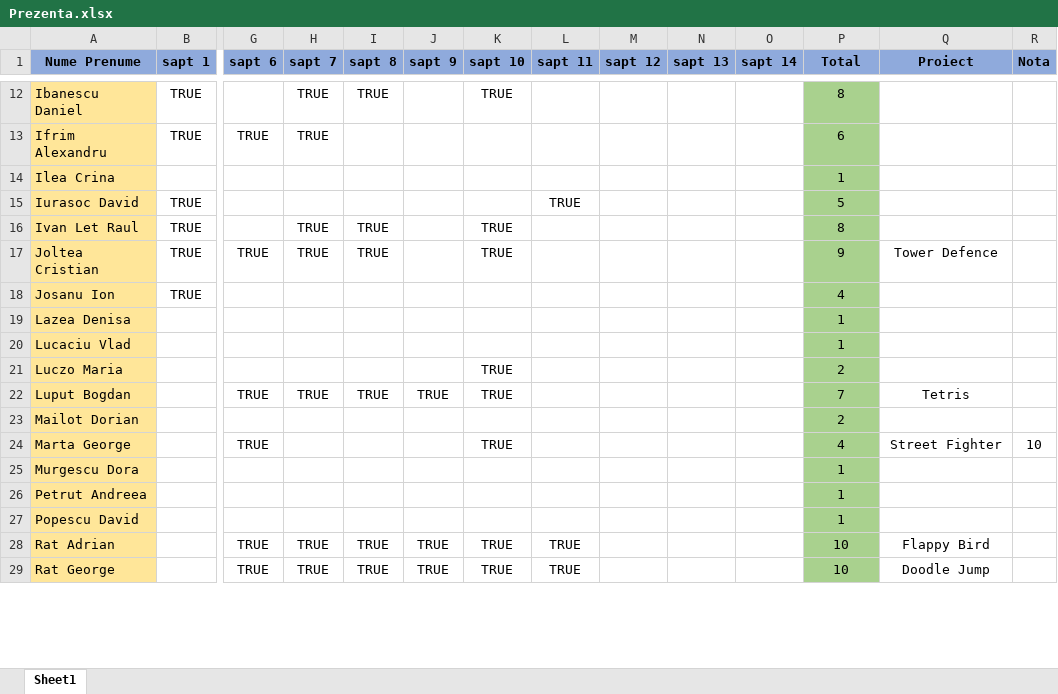
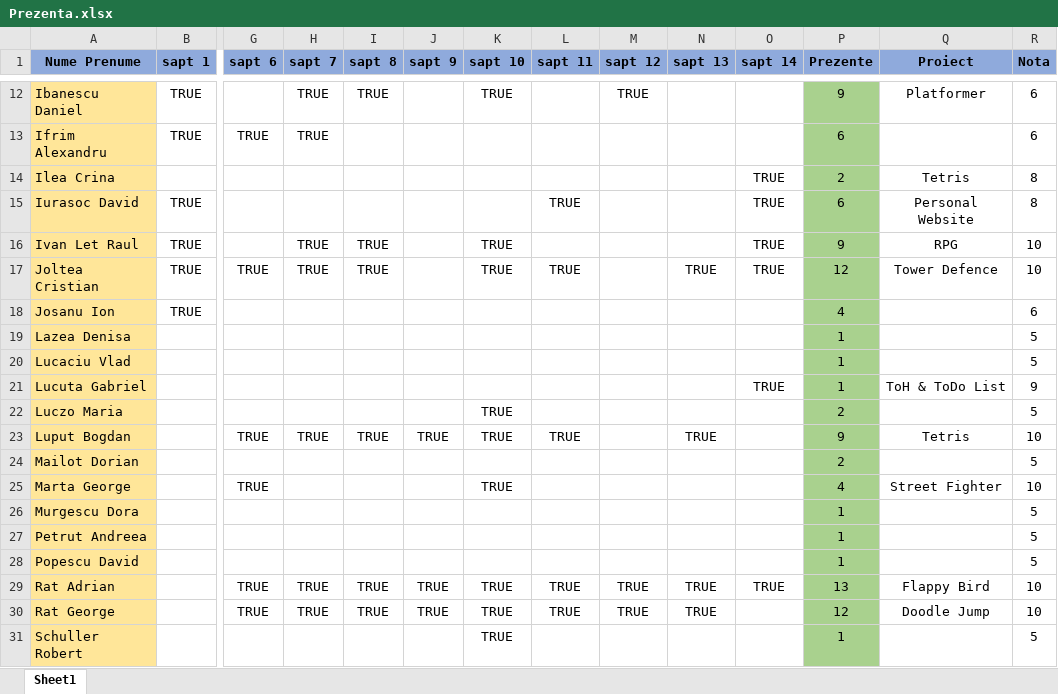
Before and after one commit to PelleRemus/MetodeAvansateDeProgramare_2022-2023, an Excel workbook: Prezenta.xlsx, sheet Sheet1, drawn as a sheet; only a part is shown, gaps mark what is left out; values as stored, in another font and other column widths than the file's, no borders; conditional formats not drawn; addresses are those after the commit; rows hold the shown columns only; the diff covers the shown part only; the diff names each change by its address in the sheet, - before the commit and + after, or states it on an @@ line.

```diff
--- a/Prezenta.xlsx (sheet Sheet1)
+++ b/Prezenta.xlsx (sheet Sheet1)
-P1: Total
+P1: Prezente
-M12 (sapt 12): (empty)
+M12 (sapt 12): TRUE
-P12 (Prezente): 8
+P12 (Prezente): 9
-Q12 (Proiect): (empty)
+Q12 (Proiect): Platformer
-R12:R13 (Nota): (empty)
+R12:R13 (Nota): 6
-O14:O17 (sapt 14): (empty)
+O14:O17 (sapt 14): TRUE
-P14 (Prezente): 1
+P14 (Prezente): 2
-Q14 (Proiect): (empty)
+Q14 (Proiect): Tetris
-R14:R15 (Nota): (empty)
+R14:R15 (Nota): 8
-P15 (Prezente): 5
+P15 (Prezente): 6
-Q15 (Proiect): (empty)
+Q15 (Proiect): Personal Website
-P16 (Prezente): 8
+P16 (Prezente): 9
-Q16 (Proiect): (empty)
+Q16 (Proiect): RPG
-R16:R17 (Nota): (empty)
+R16:R17 (Nota): 10
-L17 (sapt 11): (empty)
+L17 (sapt 11): TRUE
-N17 (sapt 13): (empty)
+N17 (sapt 13): TRUE
-P17 (Prezente): 9
+P17 (Prezente): 12
-R18 (Nota): (empty)
+R18 (Nota): 6
-R19:R20 (Nota): (empty)
+R19:R20 (Nota): 5
+row 21: Lucuta Gabriel |  |  |  |  |  |  |  |  |  | TRUE | 1 | ToH & ToDo List | 9
-R22 (Nota): (empty)
+R22 (Nota): 5
-L23 (sapt 11): (empty)
+L23 (sapt 11): TRUE
-N23 (sapt 13): (empty)
+N23 (sapt 13): TRUE
-P23 (Prezente): 7
+P23 (Prezente): 9
-R23 (Nota): (empty)
+R23 (Nota): 10
-R24 (Nota): (empty)
+R24 (Nota): 5
-R26:R28 (Nota): (empty)
+R26:R28 (Nota): 5
-M29:M30 (sapt 12): (empty)
+M29:M30 (sapt 12): TRUE
-N29:N30 (sapt 13): (empty)
+N29:N30 (sapt 13): TRUE
-O29 (sapt 14): (empty)
+O29 (sapt 14): TRUE
-P29 (Prezente): 10
+P29 (Prezente): 13
-R29:R30 (Nota): (empty)
+R29:R30 (Nota): 10
-P30 (Prezente): 10
+P30 (Prezente): 12
+row 31: Schuller Robert |  |  |  |  |  | TRUE |  |  |  |  | 1 |  | 5
```
Also changed, not shown: 1 removed row and 49 edited cells elsewhere in this sheet, formulas that keep their value.
